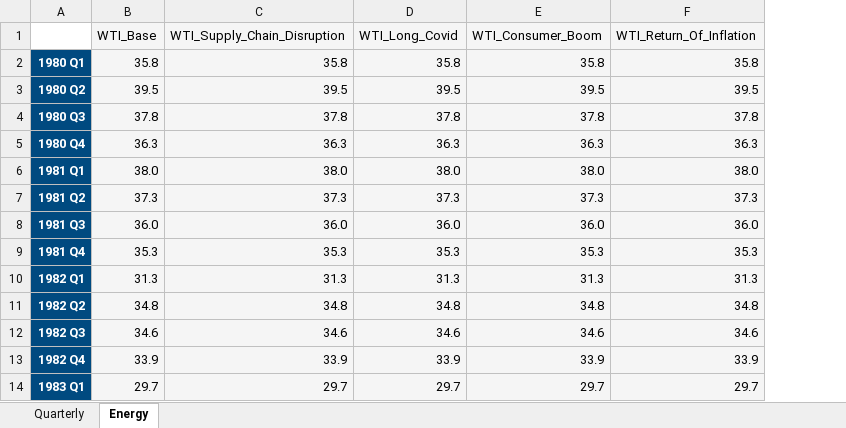
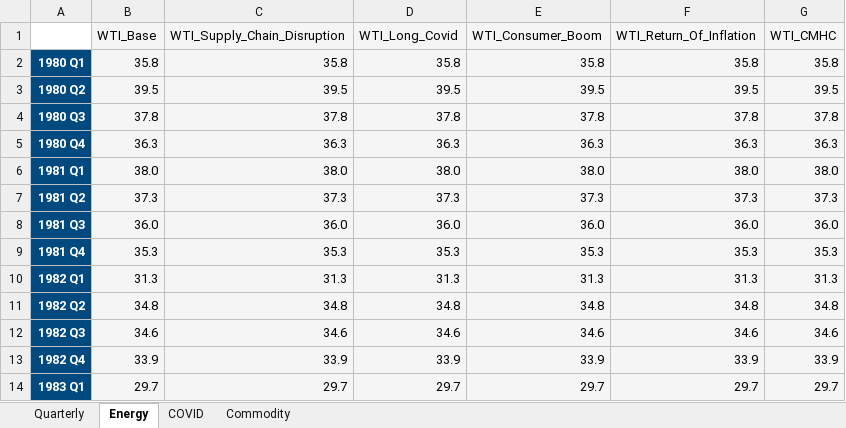
Before and after one commit to doublebigmak/housing_stats, an Excel workbook: data/BaselineNationalForecasts.xlsx, sheet Energy, drawn as a sheet; only a part is shown; values as stored, in another font and other column widths than the file's, no borders; the diff names each change by its address in the sheet, - before the commit and + after, or states it on an @@ line.

```diff
--- a/data/BaselineNationalForecasts.xlsx (sheet Energy)
+++ b/data/BaselineNationalForecasts.xlsx (sheet Energy)
+sheet tab: COVID
+sheet tab: Commodity
+column G (WTI_CMHC), rows 2-14: 35.8 | 39.5 | 37.8 | 36.3 | 38.0 | 37.3 | 36.0 | 35.3 | 31.3 | 34.8 | 34.6 | 33.9 | 29.7
```
Also changed, not shown: data/BaselineProvincialForecasts.xlsx, 1 other file.
